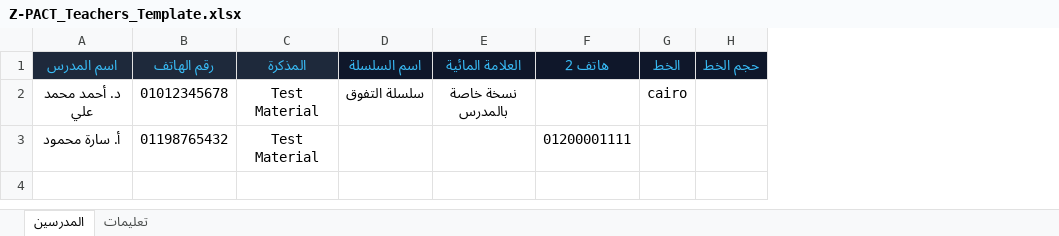
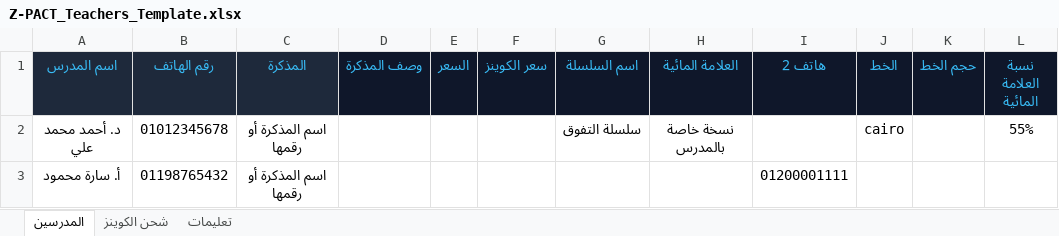
Before and after one commit to bbbaaa637849-cmyk/z-pact, an Excel workbook: Z-PACT_Teachers_Template.xlsx, sheet المدرسين, drawn as a sheet; values as stored, in another font and other column widths than the file's, no borders; the diff names each change by its address in the sheet, - before the commit and + after, or states it on an @@ line.

```diff
--- a/Z-PACT_Teachers_Template.xlsx (sheet المدرسين)
+++ b/Z-PACT_Teachers_Template.xlsx (sheet المدرسين)
+sheet tab: شحن الكوينز
+column D (وصف المذكرة), empty
+column E (السعر), empty
+column F (سعر الكوينز), empty
+column L (نسبة العلامة المائية), row 2: 55%
-C2:C3 (المذكرة): Test Material
+C2:C3 (المذكرة): اسم المذكرة أو رقمها
```
Also changed, not shown: sheet تعليمات, 3 other files.
